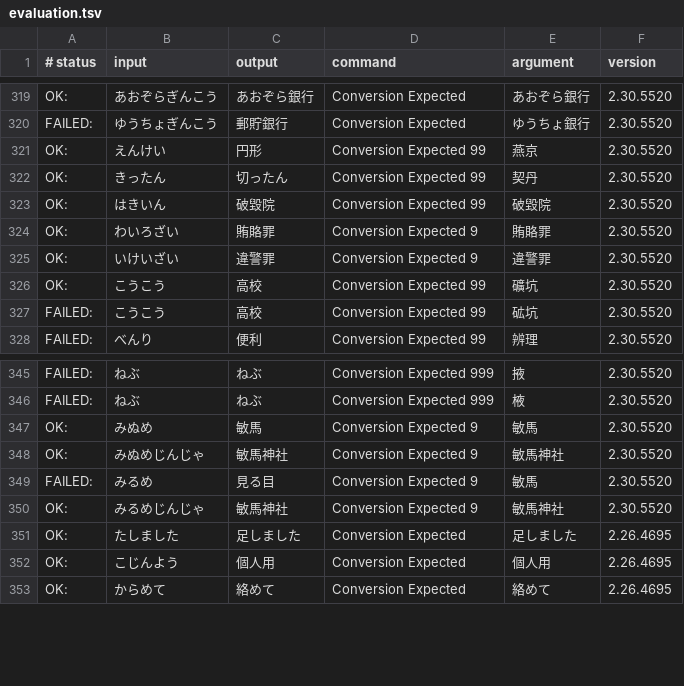
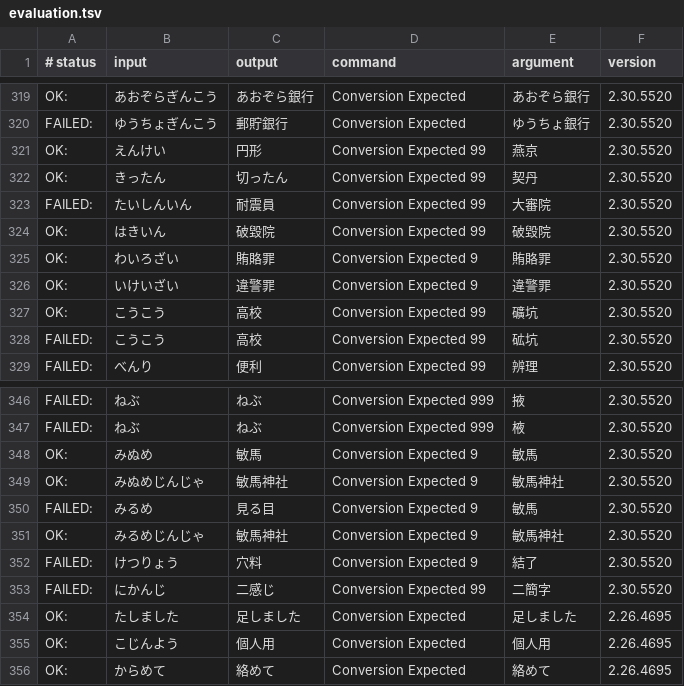
Before and after one commit to kimata1007/mozc-wai, a TSV file: src/data/dictionary_oss/evaluation.tsv, drawn as a sheet; only a part is shown, gaps mark what is left out; the diff names each change by its address in the sheet, - before the commit and + after, or states it on an @@ line.

Commit message:
Add test cases and evaluations based on the GitHub issues.
close #973, close #997, and close #998

#typingquality

PiperOrigin-RevId: 657057186

```diff
--- a/src/data/dictionary_oss/evaluation.tsv
+++ b/src/data/dictionary_oss/evaluation.tsv
+row 323: FAILED: | たいしんいん | 耐震員 | Conversion Expected 99 | 大審院 | 2.30.5520
+row 352: FAILED: | けつりょう | 穴料 | Conversion Expected 9 | 結了 | 2.30.5520
+row 353: FAILED: | にかんじ | 二感じ | Conversion Expected 99 | 二簡字 | 2.30.5520
```
Also changed, not shown: 1 other file.
